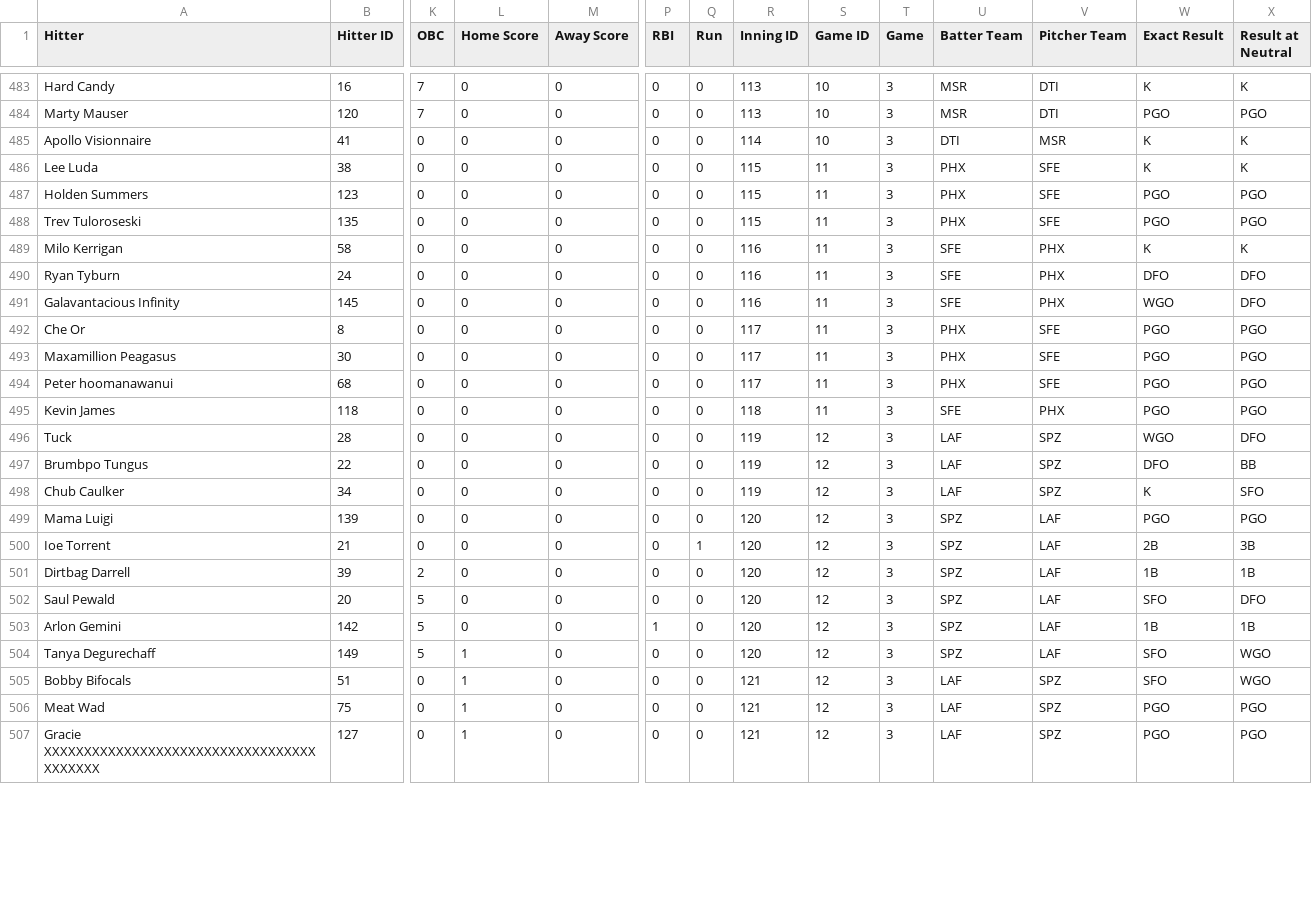
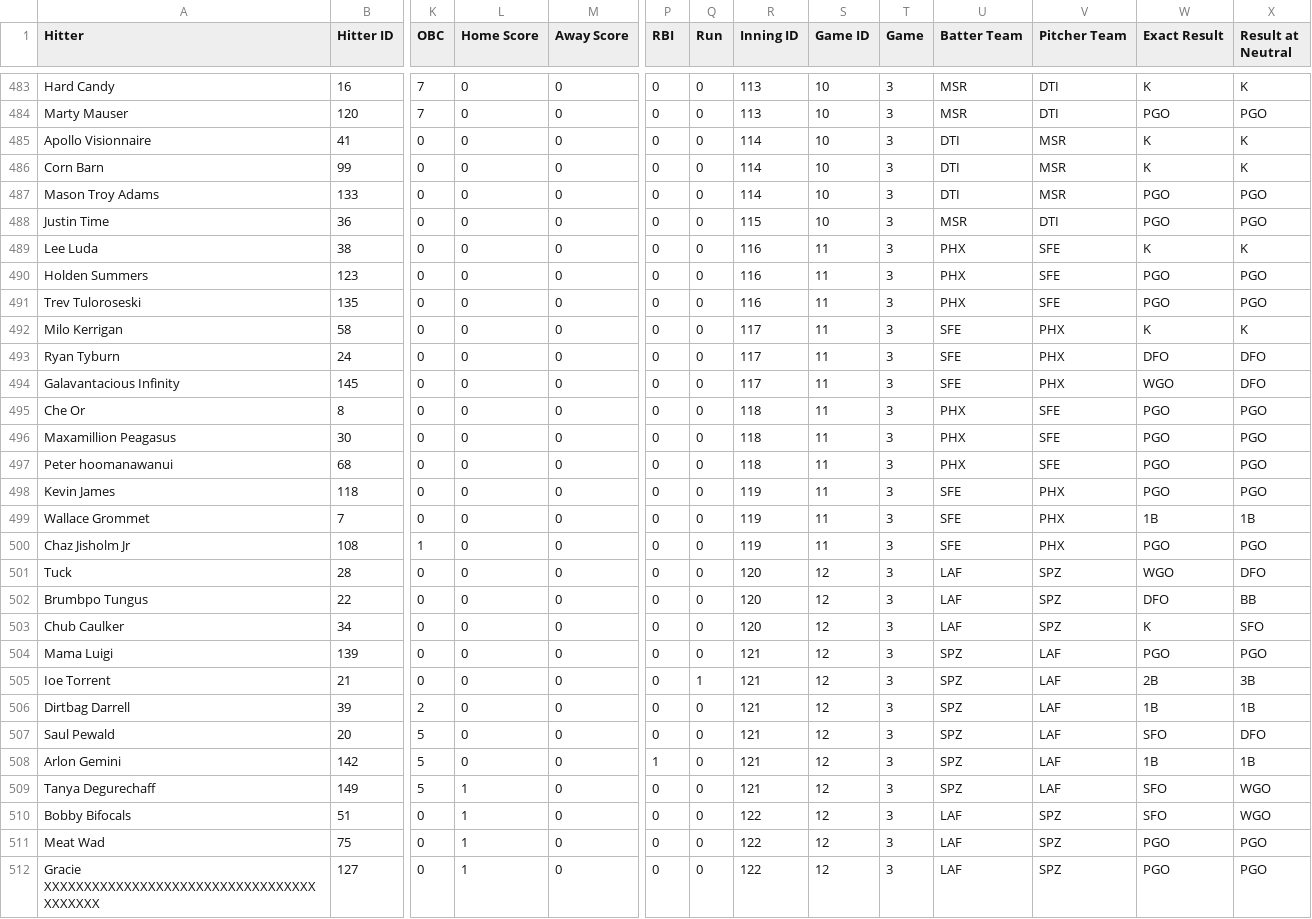
Before and after one commit to nathanc3331/gib-pitch-trend, a CSV file: data/s2_pa.csv, drawn as a sheet; only a part is shown, gaps mark what is left out; addresses are those after the commit; rows hold the shown columns only; the diff covers the shown part only; the diff names each change by its address in the sheet, - before the commit and + after, or states it on an @@ line.

```diff
--- a/data/s2_pa.csv
+++ b/data/s2_pa.csv
+row 486: Corn Barn | 99 | 0 | 0 | 0 | 0 | 0 | 114 | 10 | 3 | DTI | MSR | K | K
+row 487: Mason Troy Adams | 133 | 0 | 0 | 0 | 0 | 0 | 114 | 10 | 3 | DTI | MSR | PGO | PGO
+row 488: Justin Time | 36 | 0 | 0 | 0 | 0 | 0 | 115 | 10 | 3 | MSR | DTI | PGO | PGO
-R489:R491 (Inning ID): 115
+R489:R491 (Inning ID): 116
-R492:R494 (Inning ID): 116
+R492:R494 (Inning ID): 117
-R495:R497 (Inning ID): 117
+R495:R497 (Inning ID): 118
-R498 (Inning ID): 118
+R498 (Inning ID): 119
+row 499: Wallace Grommet | 7 | 0 | 0 | 0 | 0 | 0 | 119 | 11 | 3 | SFE | PHX | 1B | 1B
+row 500: Chaz Jisholm Jr | 108 | 1 | 0 | 0 | 0 | 0 | 119 | 11 | 3 | SFE | PHX | PGO | PGO
-R501:R503 (Inning ID): 119
+R501:R503 (Inning ID): 120
-R504:R509 (Inning ID): 120
+R504:R509 (Inning ID): 121
-R510:R512 (Inning ID): 121
+R510:R512 (Inning ID): 122
```
Also changed, not shown: 58 edited cells elsewhere in this file, 1 other file.
